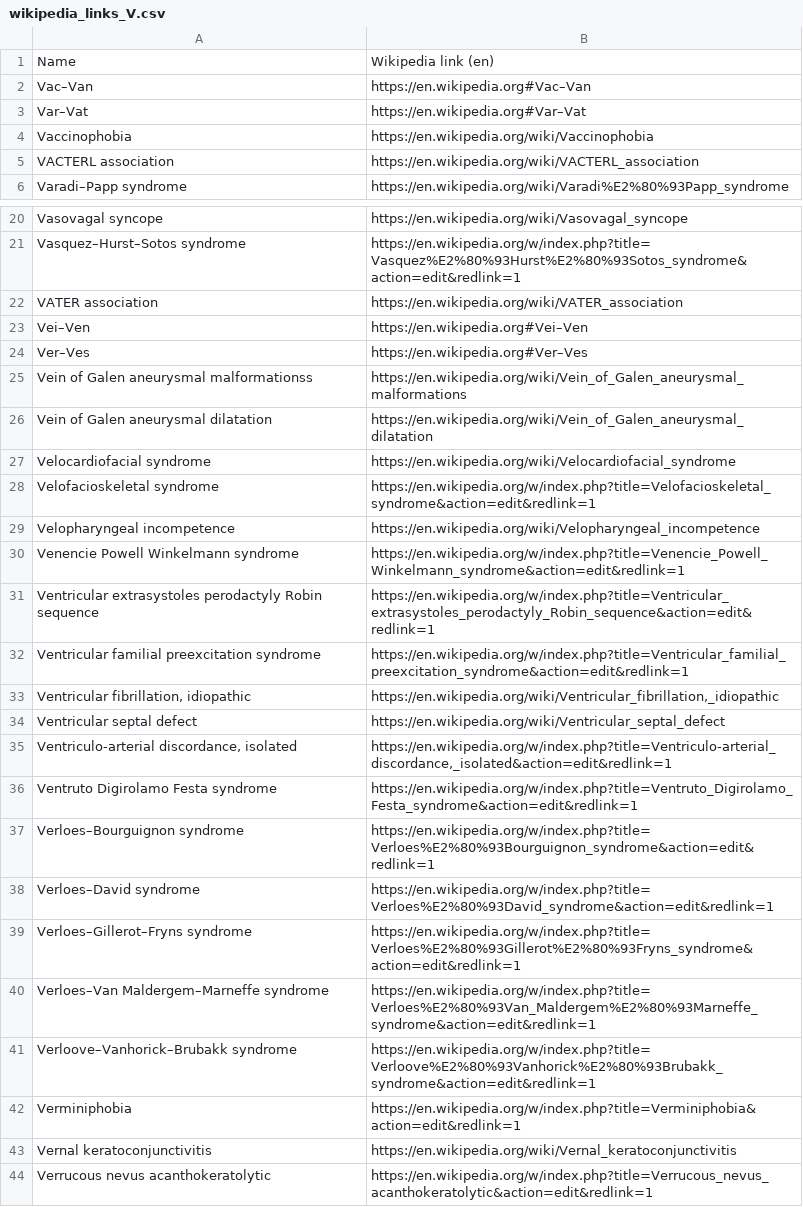
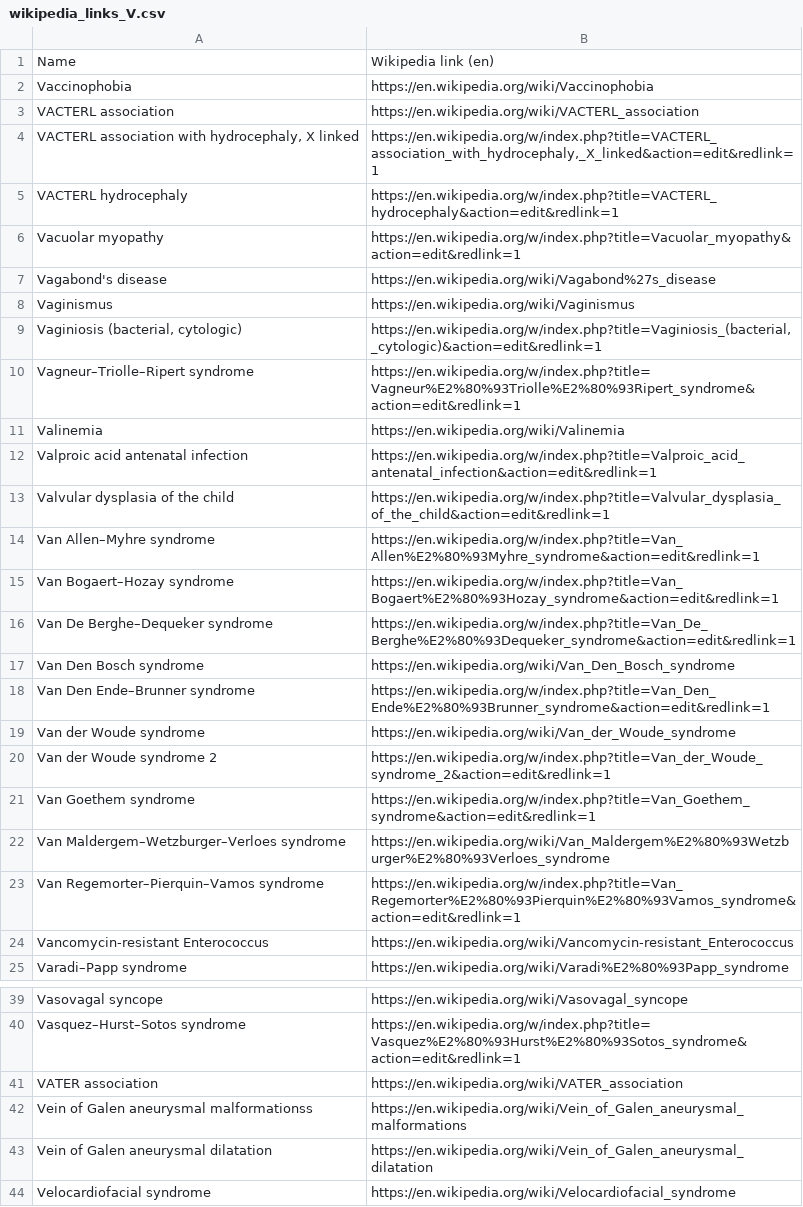
Before and after one commit to paulaonta/InfoExtractor, a CSV file: wikipediaLinks/wikipedia_links_V.csv, drawn as a sheet; only a part is shown, gaps mark what is left out; the shorter side is filled out with more unchanged rows; the diff covers the shown part only.

```diff
--- a/wikipediaLinks/wikipedia_links_V.csv
+++ b/wikipediaLinks/wikipedia_links_V.csv
@@ -1,6 +1,25 @@
 Name,Wikipedia link (en)
-Vac–Van,https://en.wikipedia.org#Vac–Van
-Var–Vat,https://en.wikipedia.org#Var–Vat
 Vaccinophobia,https://en.wikipedia.org/wiki/Vaccinophobia
 VACTERL association,https://en.wikipedia.org/wiki/VACTERL_association
+"VACTERL association with hydrocephaly, X linked","https://en.wikipedia.org/w/index.php?title=VACTERL_association_with_hydrocephaly,_X_linked&action=edit&redlink=1"
+VACTERL hydrocephaly,https://en.wikipedia.org/w/index.php?title=VACTERL_hydrocephaly&action=edit&redlink=1
+Vacuolar myopathy,https://en.wikipedia.org/w/index.php?title=Vacuolar_myopathy&action=edit&redlink=1
+Vagabond's disease,https://en.wikipedia.org/wiki/Vagabond%27s_disease
+Vaginismus,https://en.wikipedia.org/wiki/Vaginismus
+"Vaginiosis (bacterial, cytologic)","https://en.wikipedia.org/w/index.php?title=Vaginiosis_(bacterial,_cytologic)&action=edit&redlink=1"
+Vagneur–Triolle–Ripert syndrome,https://en.wikipedia.org/w/index.php?title=Vagneur%E2%80%93Triolle%E2%80%93Ripert_syndrome&action=edit&redlink=1
+Valinemia,https://en.wikipedia.org/wiki/Valinemia
+Valproic acid antenatal infection,https://en.wikipedia.org/w/index.php?title=Valproic_acid_antenatal_infection&action=edit&redlink=1
+Valvular dysplasia of the child,https://en.wikipedia.org/w/index.php?title=Valvular_dysplasia_of_the_child&action=edit&redlink=1
+Van Allen–Myhre syndrome,https://en.wikipedia.org/w/index.php?title=Van_Allen%E2%80%93Myhre_syndrome&action=edit&redlink=1
+Van Bogaert–Hozay syndrome,https://en.wikipedia.org/w/index.php?title=Van_Bogaert%E2%80%93Hozay_syndrome&action=edit&redlink=1
+Van De Berghe–Dequeker syndrome,https://en.wikipedia.org/w/index.php?title=Van_De_Berghe%E2%80%93Dequeker_syndrome&action=edit&redlink=1
+Van Den Bosch syndrome,https://en.wikipedia.org/wiki/Van_Den_Bosch_syndrome
+Van Den Ende–Brunner syndrome,https://en.wikipedia.org/w/index.php?title=Van_Den_Ende%E2%80%93Brunner_syndrome&action=edit&redlink=1
+Van der Woude syndrome,https://en.wikipedia.org/wiki/Van_der_Woude_syndrome
+Van der Woude syndrome 2,https://en.wikipedia.org/w/index.php?title=Van_der_Woude_syndrome_2&action=edit&redlink=1
+Van Goethem syndrome,https://en.wikipedia.org/w/index.php?title=Van_Goethem_syndrome&action=edit&redlink=1
+Van Maldergem–Wetzburger–Verloes syndrome,https://en.wikipedia.org/wiki/Van_Maldergem%E2%80%93Wetzburger%E2%80%93Verloes_syndrome
+Van Regemorter–Pierquin–Vamos syndrome,https://en.wikipedia.org/w/index.php?title=Van_Regemorter%E2%80%93Pierquin%E2%80%93Vamos_syndrome&action=edit&redlink=1
+Vancomycin-resistant Enterococcus,https://en.wikipedia.org/wiki/Vancomycin-resistant_Enterococcus
 Varadi–Papp syndrome,https://en.wikipedia.org/wiki/Varadi%E2%80%93Papp_syndrome
@@ -22,4 +41,2 @@ Vasquez–Hurst–Sotos syndrome,https://en.wikipedia.org/w/index.php?title=Vasq
 VATER association,https://en.wikipedia.org/wiki/VATER_association
-Vei–Ven,https://en.wikipedia.org#Vei–Ven
-Ver–Ves,https://en.wikipedia.org#Ver–Ves
 Vein of Galen aneurysmal malformationss,https://en.wikipedia.org/wiki/Vein_of_Galen_aneurysmal_malformations
```
Also changed, not shown: 6 added rows and 2 removed rows elsewhere in this file, wikipediaLinks/wikipedia_links_D.csv, wikipediaLinks/wikipedia_links_X.csv, 9 other files.
